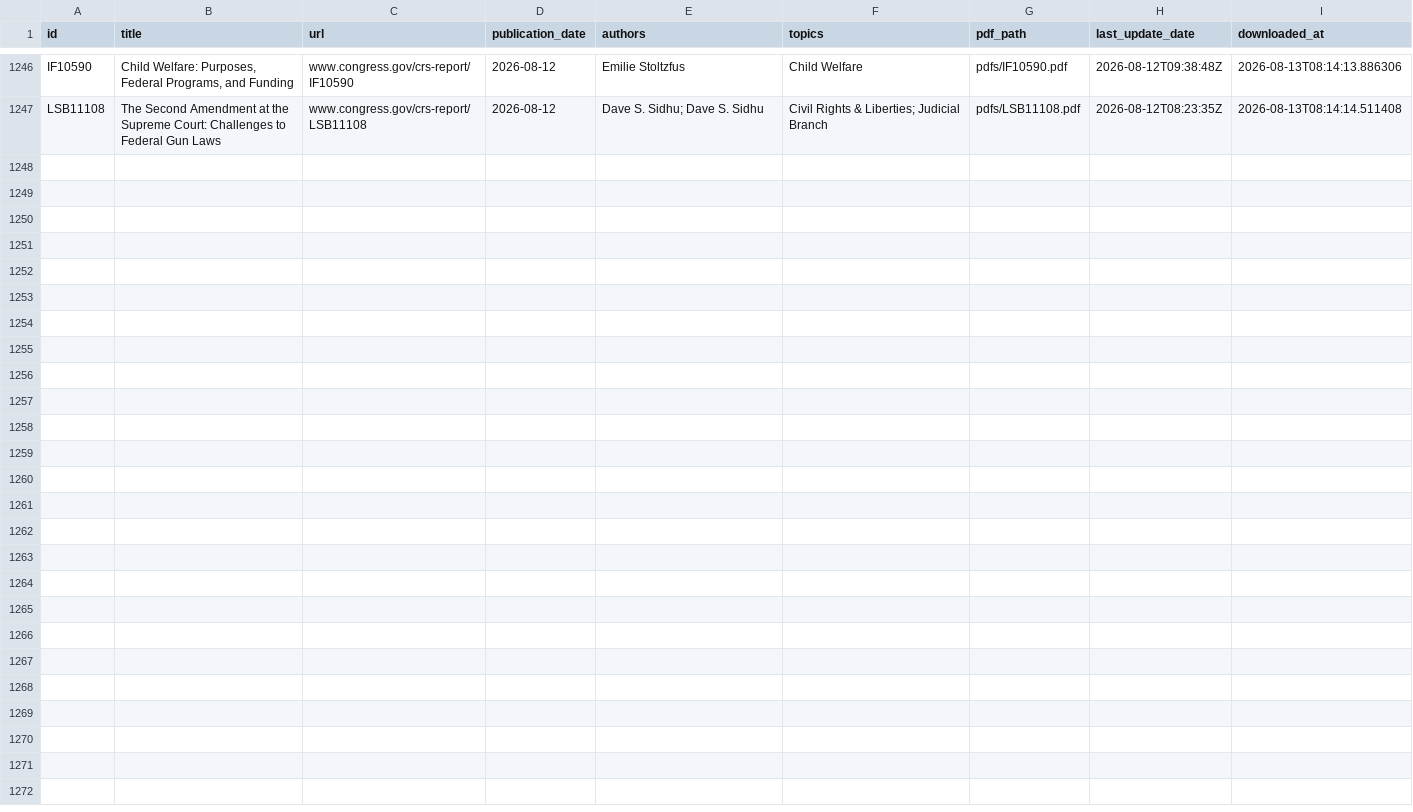
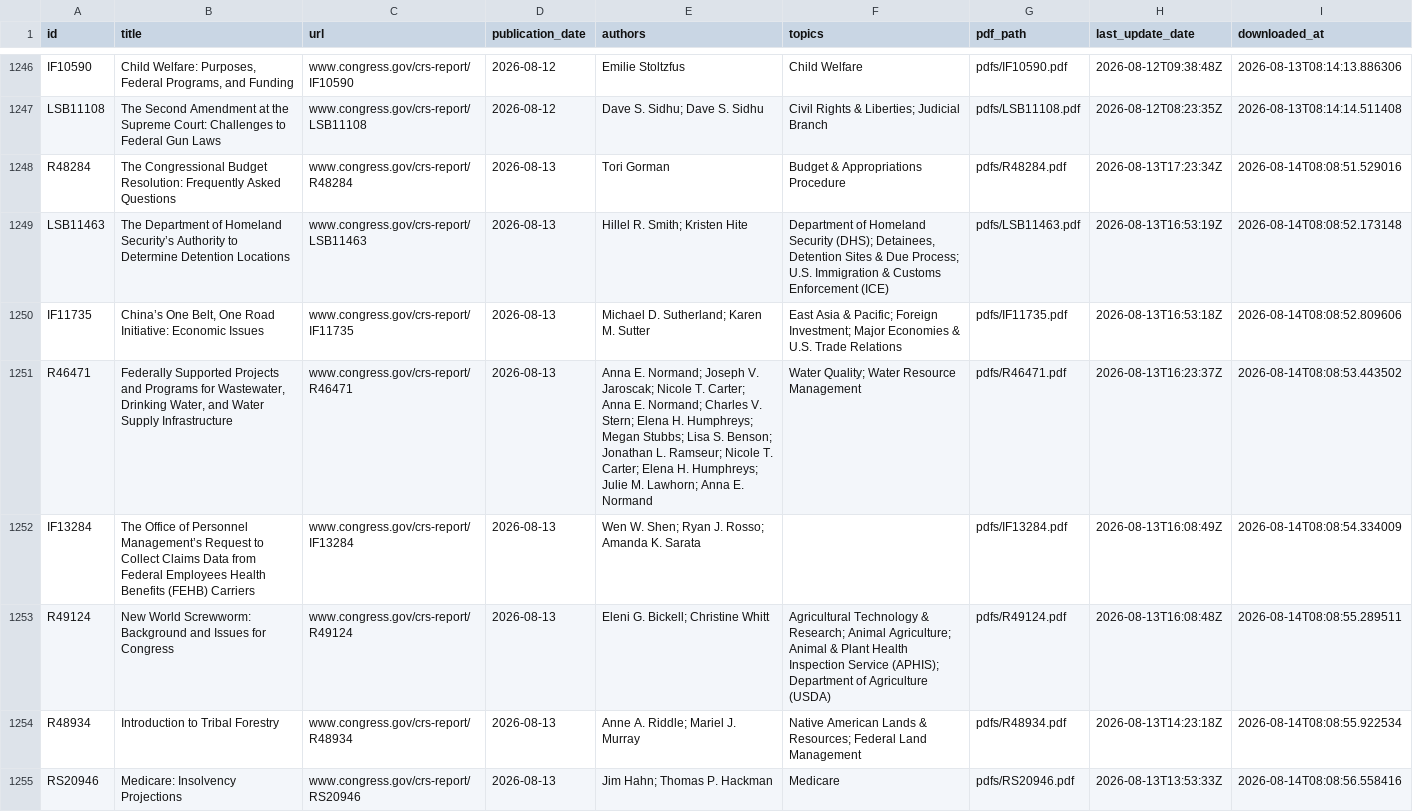
Before and after one commit to ProfAmiot/crs-downloader, a CSV file: data/metadata.csv, drawn as a sheet; only a part is shown, gaps mark what is left out; the diff covers the shown part only; the diff names each change by its address in the sheet, - before the commit and + after, or states it on an @@ line.

```diff
--- a/data/metadata.csv
+++ b/data/metadata.csv
+row 1248: R48284 | The Congressional Budget Resolution: Frequently Asked Questions | www.congress.gov/crs-report/R48284 | 2026-08-13 | Tori Gorman | Budget & Appropriations Procedure | pdfs/R48284.pdf | 2026-08-13T17:23:34Z | 2026-08-14T08:08:51.529016
+row 1249: LSB11463 | The Department of Homeland Security’s Authority to Determine Detention Locations | www.congress.gov/crs-report/LSB11463 | 2026-08-13 | Hillel R. Smith; Kristen Hite | Department of Homeland Security (DHS); Detainees, Detention Sites & Due Process; U.S. Immigration & Customs Enforcement (ICE) | pdfs/LSB11463.pdf | 2026-08-13T16:53:19Z | 2026-08-14T08:08:52.173148
+row 1250: IF11735 | China’s One Belt, One Road Initiative: Economic Issues | www.congress.gov/crs-report/IF11735 | 2026-08-13 | Michael D. Sutherland; Karen M. Sutter | East Asia & Pacific; Foreign Investment; Major Economies & U.S. Trade Relations | pdfs/IF11735.pdf | 2026-08-13T16:53:18Z | 2026-08-14T08:08:52.809606
+row 1251: R46471 | Federally Supported Projects and Programs for Wastewater, Drinking Water, and Water Supply Infrastructure | www.congress.gov/crs-report/R46471 | 2026-08-13 | Anna E. Normand; Joseph V. Jaroscak; Nicole T. Carter; Anna E. Normand; Charles V. Stern; Elena H. Humphreys; Megan Stubbs; Lisa S. Benson; Jonathan L. Ramseur; Nicole T. Carter; Elena H. Humphreys; Julie M. Lawhorn; Anna E. Normand | Water Quality; Water Resource Management | pdfs/R46471.pdf | 2026-08-13T16:23:37Z | 2026-08-14T08:08:53.443502
+row 1252: IF13284 | The Office of Personnel Management’s Request to Collect Claims Data from Federal Employees Health Benefits (FEHB) Carriers | www.congress.gov/crs-report/IF13284 | 2026-08-13 | Wen W. Shen; Ryan J. Rosso; Amanda K. Sarata |  | pdfs/IF13284.pdf | 2026-08-13T16:08:49Z | 2026-08-14T08:08:54.334009
+row 1253: R49124 | New World Screwworm: Background and Issues for Congress | www.congress.gov/crs-report/R49124 | 2026-08-13 | Eleni G. Bickell; Christine Whitt | Agricultural Technology & Research; Animal Agriculture; Animal & Plant Health Inspection Service (APHIS); Department of Agriculture (USDA) | pdfs/R49124.pdf | 2026-08-13T16:08:48Z | 2026-08-14T08:08:55.289511
+row 1254: R48934 | Introduction to Tribal Forestry | www.congress.gov/crs-report/R48934 | 2026-08-13 | Anne A. Riddle; Mariel J. Murray | Native American Lands & Resources; Federal Land Management | pdfs/R48934.pdf | 2026-08-13T14:23:18Z | 2026-08-14T08:08:55.922534
+row 1255: RS20946 | Medicare: Insolvency Projections | www.congress.gov/crs-report/RS20946 | 2026-08-13 | Jim Hahn; Thomas P. Hackman | Medicare | pdfs/RS20946.pdf | 2026-08-13T13:53:33Z | 2026-08-14T08:08:56.558416
```
Also changed, not shown: 8 added rows elsewhere in this file, 1 other file.
